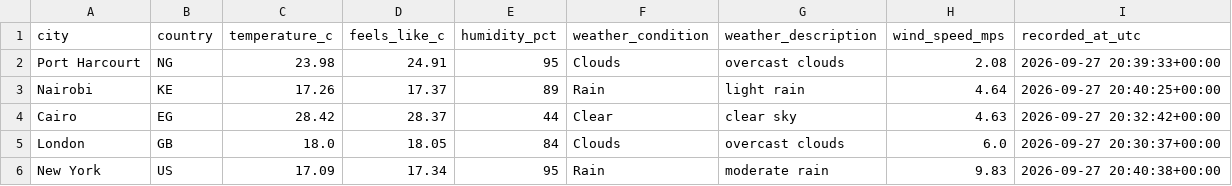
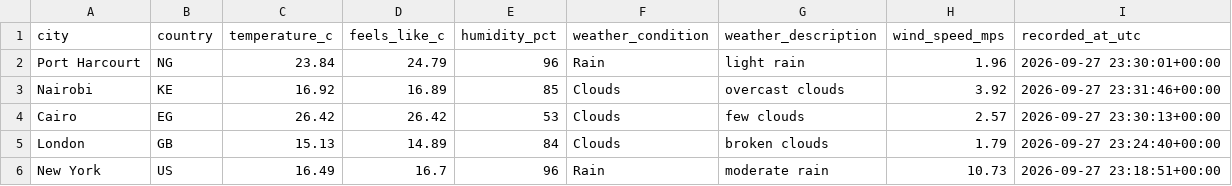
Before and after one commit to Kogbaraburabari/weather-etl-pipeline, a CSV file: data/weather_latest.csv, drawn as a sheet.

```diff
--- a/data/weather_latest.csv
+++ b/data/weather_latest.csv
@@ -1,6 +1,6 @@
 city,country,temperature_c,feels_like_c,humidity_pct,weather_condition,weather_description,wind_speed_mps,recorded_at_utc
-Port Harcourt,NG,23.98,24.91,95,Clouds,overcast clouds,2.08,2026-09-27 20:39:33+00:00
-Nairobi,KE,17.26,17.37,89,Rain,light rain,4.64,2026-09-27 20:40:25+00:00
-Cairo,EG,28.42,28.37,44,Clear,clear sky,4.63,2026-09-27 20:32:42+00:00
-London,GB,18.0,18.05,84,Clouds,overcast clouds,6.0,2026-09-27 20:30:37+00:00
-New York,US,17.09,17.34,95,Rain,moderate rain,9.83,2026-09-27 20:40:38+00:00
+Port Harcourt,NG,23.84,24.79,96,Rain,light rain,1.96,2026-09-27 23:30:01+00:00
+Nairobi,KE,16.92,16.89,85,Clouds,overcast clouds,3.92,2026-09-27 23:31:46+00:00
+Cairo,EG,26.42,26.42,53,Clouds,few clouds,2.57,2026-09-27 23:30:13+00:00
+London,GB,15.13,14.89,84,Clouds,broken clouds,1.79,2026-09-27 23:24:40+00:00
+New York,US,16.49,16.7,96,Rain,moderate rain,10.73,2026-09-27 23:18:51+00:00
```
Also changed, not shown: 1 other file.
